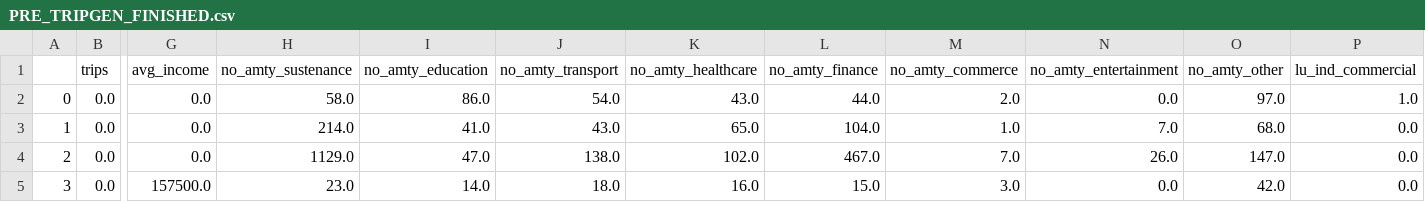
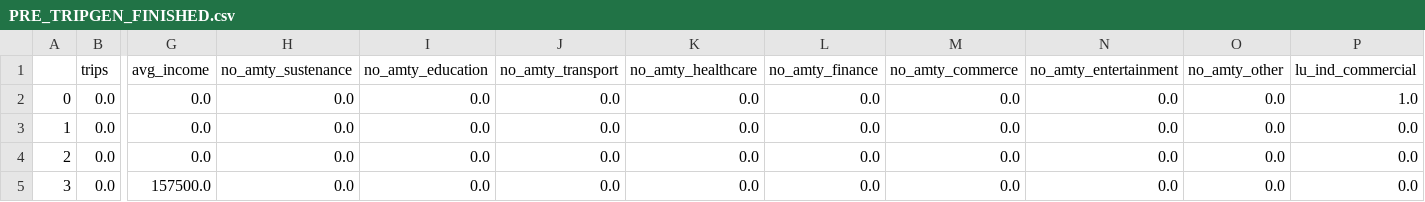
Before and after one commit to JakeSeo/Plexus, a CSV file: media/PRE_TRIPGEN_FINISHED.csv, drawn as a sheet; only a part is shown, gaps mark what is left out; the diff covers the shown part only; the diff names each change by its address in the sheet, - before the commit and + after, or states it on an @@ line.

```diff
--- a/media/PRE_TRIPGEN_FINISHED.csv
+++ b/media/PRE_TRIPGEN_FINISHED.csv
-H2 (no_amty_sustenance): 58.0
+H2 (no_amty_sustenance): 0.0
-I2 (no_amty_education): 86.0
+I2 (no_amty_education): 0.0
-J2 (no_amty_transport): 54.0
+J2 (no_amty_transport): 0.0
-K2 (no_amty_healthcare): 43.0
+K2 (no_amty_healthcare): 0.0
-L2 (no_amty_finance): 44.0
+L2 (no_amty_finance): 0.0
-M2 (no_amty_commerce): 2.0
+M2 (no_amty_commerce): 0.0
-O2 (no_amty_other): 97.0
+O2 (no_amty_other): 0.0
-H3 (no_amty_sustenance): 214.0
+H3 (no_amty_sustenance): 0.0
-I3 (no_amty_education): 41.0
+I3 (no_amty_education): 0.0
-J3 (no_amty_transport): 43.0
+J3 (no_amty_transport): 0.0
-K3 (no_amty_healthcare): 65.0
+K3 (no_amty_healthcare): 0.0
-L3 (no_amty_finance): 104.0
+L3 (no_amty_finance): 0.0
-M3 (no_amty_commerce): 1.0
+M3 (no_amty_commerce): 0.0
-N3 (no_amty_entertainment): 7.0
+N3 (no_amty_entertainment): 0.0
-O3 (no_amty_other): 68.0
+O3 (no_amty_other): 0.0
-H4 (no_amty_sustenance): 1129.0
+H4 (no_amty_sustenance): 0.0
-I4 (no_amty_education): 47.0
+I4 (no_amty_education): 0.0
-J4 (no_amty_transport): 138.0
+J4 (no_amty_transport): 0.0
-K4 (no_amty_healthcare): 102.0
+K4 (no_amty_healthcare): 0.0
-L4 (no_amty_finance): 467.0
+L4 (no_amty_finance): 0.0
-M4 (no_amty_commerce): 7.0
+M4 (no_amty_commerce): 0.0
-N4 (no_amty_entertainment): 26.0
+N4 (no_amty_entertainment): 0.0
-O4 (no_amty_other): 147.0
+O4 (no_amty_other): 0.0
-H5 (no_amty_sustenance): 23.0
+H5 (no_amty_sustenance): 0.0
-I5 (no_amty_education): 14.0
+I5 (no_amty_education): 0.0
-J5 (no_amty_transport): 18.0
+J5 (no_amty_transport): 0.0
-K5 (no_amty_healthcare): 16.0
+K5 (no_amty_healthcare): 0.0
-L5 (no_amty_finance): 15.0
+L5 (no_amty_finance): 0.0
-M5 (no_amty_commerce): 3.0
+M5 (no_amty_commerce): 0.0
-O5 (no_amty_other): 42.0
+O5 (no_amty_other): 0.0
```
Also changed, not shown: 100 edited cells elsewhere in this file, media/SAMPLE_ZONAL_PROD_ATTR.csv, 4 other files.
